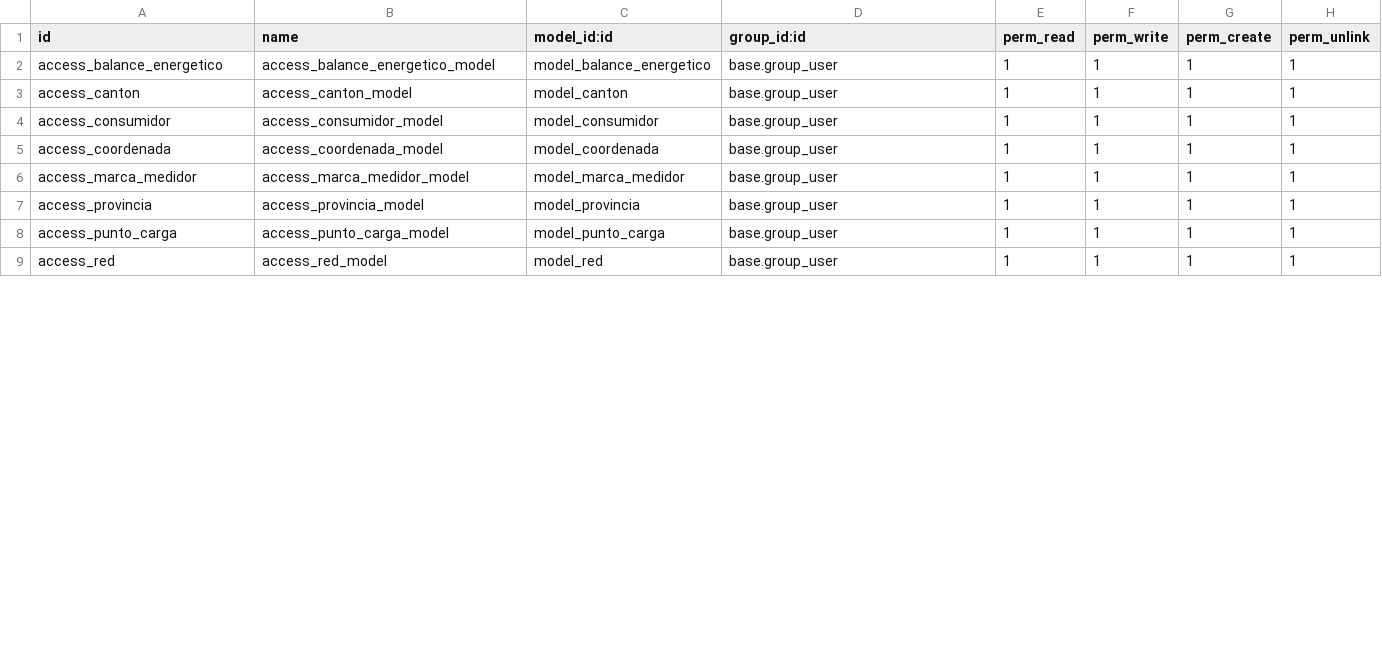
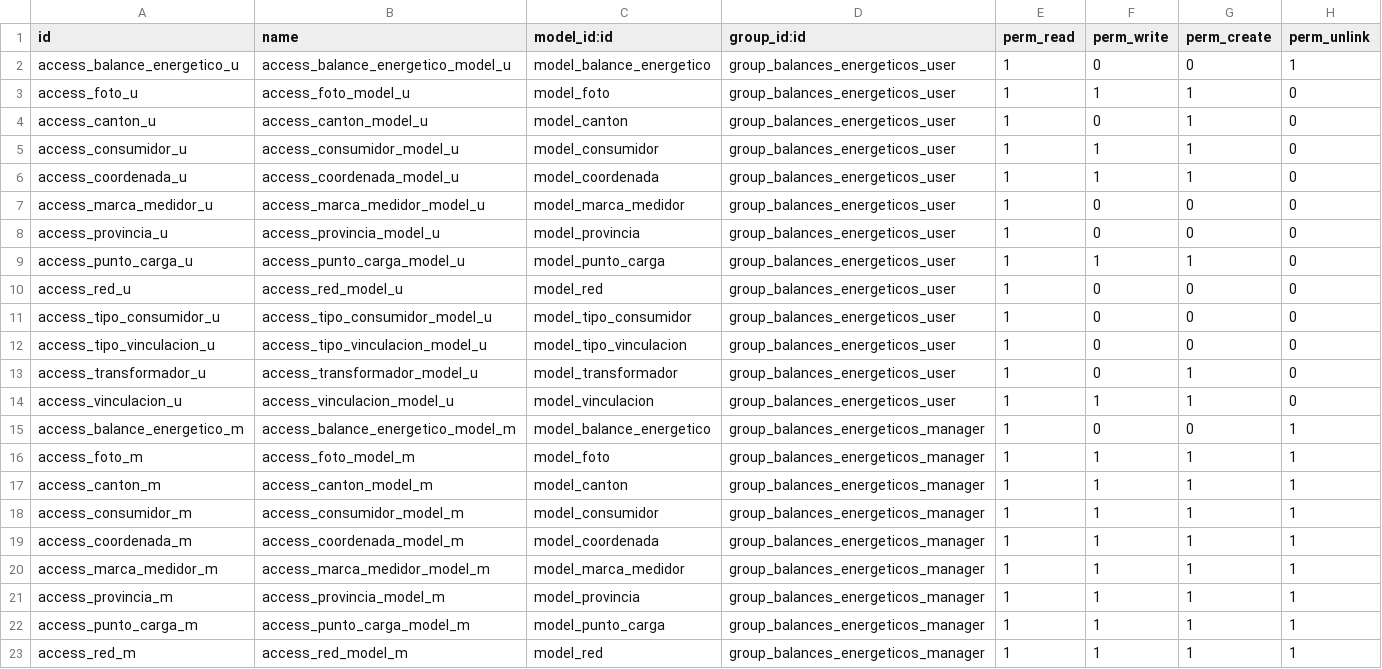
Before and after one commit to JhonssonC/BalancesEnergeticos_Odoo15, a CSV file: security/ir.model.access.csv, drawn as a sheet; only a part is shown; the diff covers the shown part only.

Commit message:
Configuracion inicial de permisos de acceso a la app Balances Energéticos en todos sus modulos

```diff
--- a/security/ir.model.access.csv
+++ b/security/ir.model.access.csv
@@ -1,9 +1,23 @@
 id,name,model_id:id,group_id:id,perm_read,perm_write,perm_create,perm_unlink
-access_balance_energetico,access_balance_energetico_model,model_balance_energetico,base.group_user,1,1,1,1
-access_canton,access_canton_model,model_canton,base.group_user,1,1,1,1
-access_consumidor,access_consumidor_model,model_consumidor,base.group_user,1,1,1,1
-access_coordenada,access_coordenada_model,model_coordenada,base.group_user,1,1,1,1
-access_marca_medidor,access_marca_medidor_model,model_marca_medidor,base.group_user,1,1,1,1
-access_provincia,access_provincia_model,model_provincia,base.group_user,1,1,1,1
-access_punto_carga,access_punto_carga_model,model_punto_carga,base.group_user,1,1,1,1
-access_red,access_red_model,model_red,base.group_user,1,1,1,1
+access_balance_energetico_u,access_balance_energetico_model_u,model_balance_energetico,group_balances_energeticos_user,1,0,0,1
+access_foto_u,access_foto_model_u,model_foto,group_balances_energeticos_user,1,1,1,0
+access_canton_u,access_canton_model_u,model_canton,group_balances_energeticos_user,1,0,1,0
+access_consumidor_u,access_consumidor_model_u,model_consumidor,group_balances_energeticos_user,1,1,1,0
+access_coordenada_u,access_coordenada_model_u,model_coordenada,group_balances_energeticos_user,1,1,1,0
+access_marca_medidor_u,access_marca_medidor_model_u,model_marca_medidor,group_balances_energeticos_user,1,0,0,0
+access_provincia_u,access_provincia_model_u,model_provincia,group_balances_energeticos_user,1,0,0,0
+access_punto_carga_u,access_punto_carga_model_u,model_punto_carga,group_balances_energeticos_user,1,1,1,0
+access_red_u,access_red_model_u,model_red,group_balances_energeticos_user,1,0,0,0
+access_tipo_consumidor_u,access_tipo_consumidor_model_u,model_tipo_consumidor,group_balances_energeticos_user,1,0,0,0
+access_tipo_vinculacion_u,access_tipo_vinculacion_model_u,model_tipo_vinculacion,group_balances_energeticos_user,1,0,0,0
+access_transformador_u,access_transformador_model_u,model_transformador,group_balances_energeticos_user,1,0,1,0
+access_vinculacion_u,access_vinculacion_model_u,model_vinculacion,group_balances_energeticos_user,1,1,1,0
+access_balance_energetico_m,access_balance_energetico_model_m,model_balance_energetico,group_balances_energeticos_manager,1,0,0,1
+access_foto_m,access_foto_model_m,model_foto,group_balances_energeticos_manager,1,1,1,1
+access_canton_m,access_canton_model_m,model_canton,group_balances_energeticos_manager,1,1,1,1
+access_consumidor_m,access_consumidor_model_m,model_consumidor,group_balances_energeticos_manager,1,1,1,1
+access_coordenada_m,access_coordenada_model_m,model_coordenada,group_balances_energeticos_manager,1,1,1,1
+access_marca_medidor_m,access_marca_medidor_model_m,model_marca_medidor,group_balances_energeticos_manager,1,1,1,1
+access_provincia_m,access_provincia_model_m,model_provincia,group_balances_energeticos_manager,1,1,1,1
+access_punto_carga_m,access_punto_carga_model_m,model_punto_carga,group_balances_energeticos_manager,1,1,1,1
+access_red_m,access_red_model_m,model_red,group_balances_energeticos_manager,1,1,1,1
```
Also changed, not shown: 12 edited cells elsewhere in this file, 18 other files.
